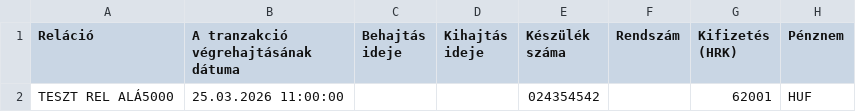
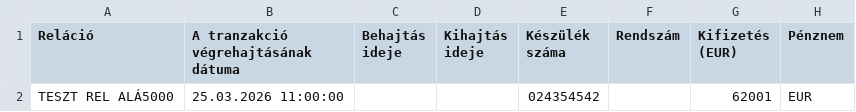
Before and after one commit to elekesbalint/peter_heidinger_enc_website, a CSV file: route-test-024354542-alas-5000.csv, drawn as a sheet.

```diff
--- a/route-test-024354542-alas-5000.csv
+++ b/route-test-024354542-alas-5000.csv
@@ -1,2 +1,2 @@
-Reláció;A tranzakció végrehajtásának dátuma;Behajtás ideje;Kihajtás ideje;Készülék száma;Rendszám;Kifizetés (HRK);Pénznem
-TESZT REL ALÁ5000;25.03.2026 11:00:00;;;024354542;;62001;HUF
+Reláció;A tranzakció végrehajtásának dátuma;Behajtás ideje;Kihajtás ideje;Készülék száma;Rendszám;Kifizetés (EUR);Pénznem
+TESZT REL ALÁ5000;25.03.2026 11:00:00;;;024354542;;62001;EUR
```
Also changed, not shown: examples/sample-routes.csv, sample-routes-import-555000.csv, 15 other files.
